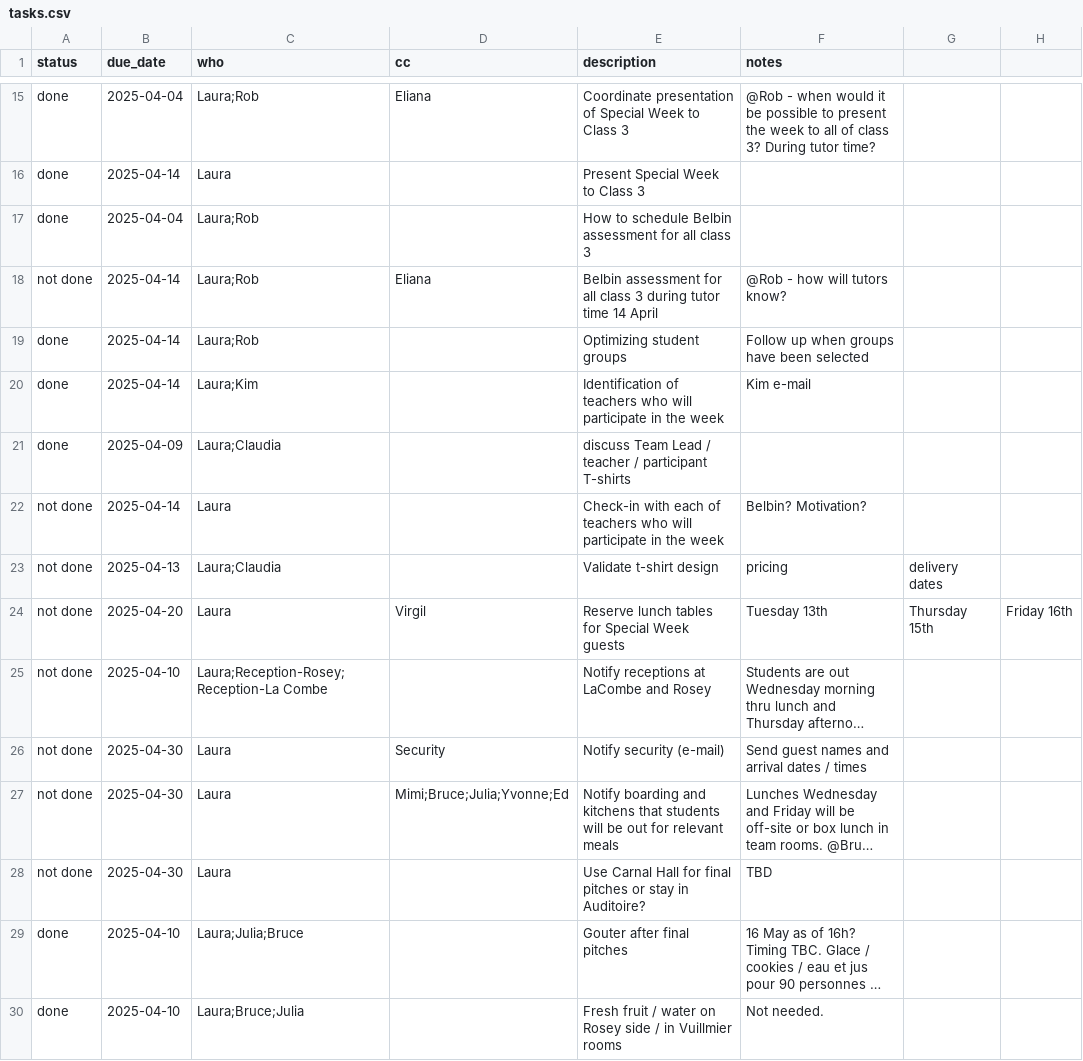
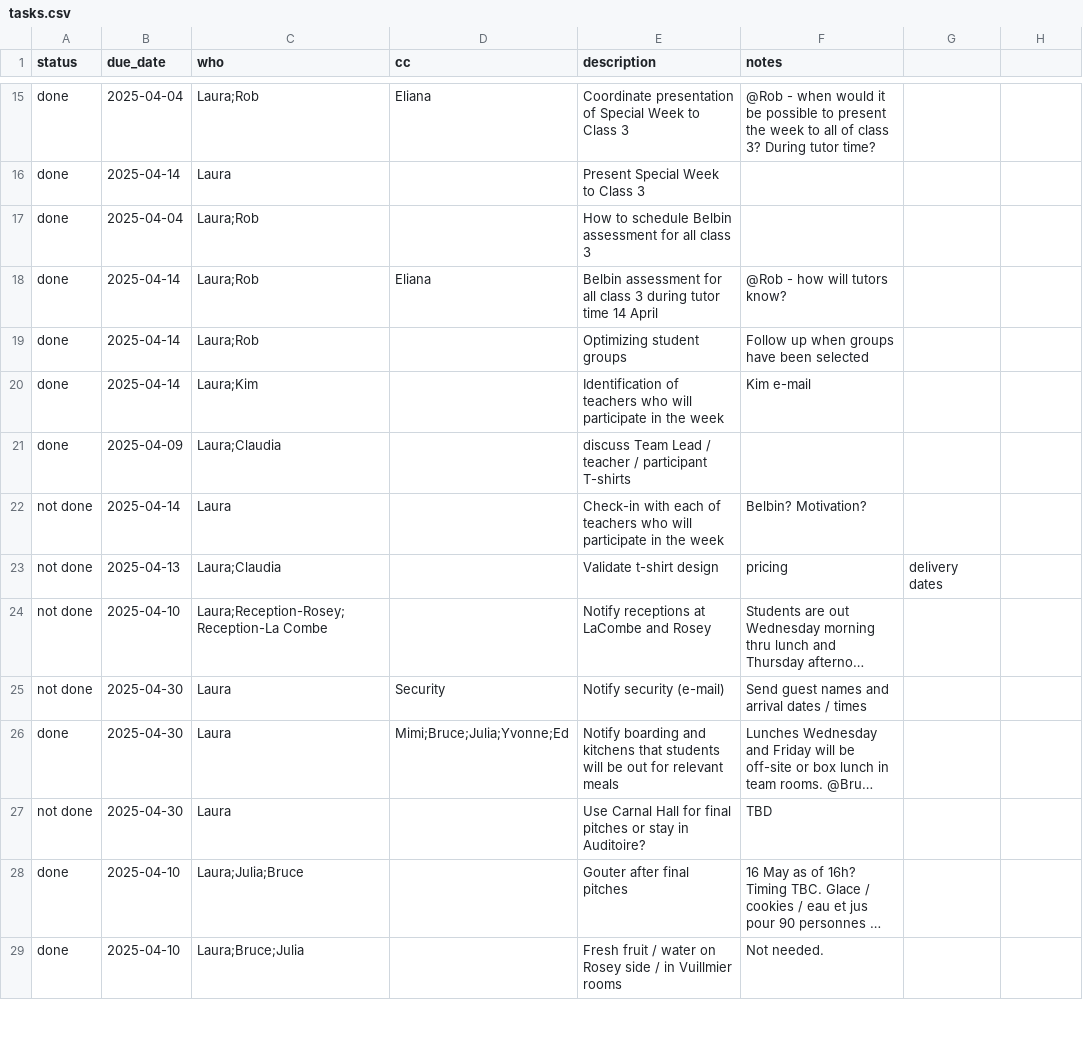
Before and after one commit to virtualaura/specialweek-2026, a CSV file: tasks.csv, drawn as a sheet; only a part is shown, gaps mark what is left out; long unchanged cells end in …; removed rows and columns are numbered as before the commit, all else as after; the diff names each change by its address in the sheet, - before the commit and + after, or states it on an @@ line.

Commit message:
Updates

```diff
--- a/tasks.csv
+++ b/tasks.csv
-A18 (status): not done
+A18 (status): done
-row 24: not done | 2025-04-20 | Laura | Virgil | Reserve lunch tables for Special Week guests | Tuesday 13th | Thursday 15th | Friday 16th
-A26 (status): not done
+A26 (status): done
```
